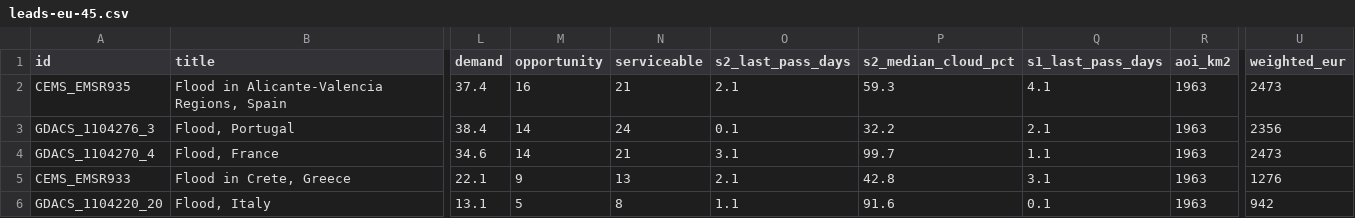
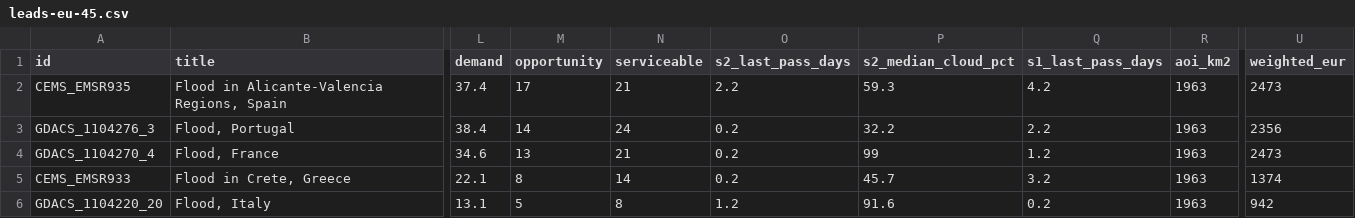
Before and after one commit to dchichorro/terrasignal, a CSV file: public/data/leads-eu-45.csv, drawn as a sheet; only a part is shown, gaps mark what is left out; the diff names each change by its address in the sheet, - before the commit and + after, or states it on an @@ line.

```diff
--- a/public/data/leads-eu-45.csv
+++ b/public/data/leads-eu-45.csv
-M2 (opportunity): 16
+M2 (opportunity): 17
-O2 (s2_last_pass_days): 2.1
+O2 (s2_last_pass_days): 2.2
-Q2 (s1_last_pass_days): 4.1
+Q2 (s1_last_pass_days): 4.2
-O3 (s2_last_pass_days): 0.1
+O3 (s2_last_pass_days): 0.2
-Q3 (s1_last_pass_days): 2.1
+Q3 (s1_last_pass_days): 2.2
-M4 (opportunity): 14
+M4 (opportunity): 13
-O4 (s2_last_pass_days): 3.1
+O4 (s2_last_pass_days): 0.2
-P4 (s2_median_cloud_pct): 99.7
+P4 (s2_median_cloud_pct): 99
-Q4 (s1_last_pass_days): 1.1
+Q4 (s1_last_pass_days): 1.2
-M5 (opportunity): 9
+M5 (opportunity): 8
-N5 (serviceable): 13
+N5 (serviceable): 14
-O5 (s2_last_pass_days): 2.1
+O5 (s2_last_pass_days): 0.2
-P5 (s2_median_cloud_pct): 42.8
+P5 (s2_median_cloud_pct): 45.7
-Q5 (s1_last_pass_days): 3.1
+Q5 (s1_last_pass_days): 3.2
-U5 (weighted_eur): 1276
+U5 (weighted_eur): 1374
-O6 (s2_last_pass_days): 1.1
+O6 (s2_last_pass_days): 1.2
-Q6 (s1_last_pass_days): 0.1
+Q6 (s1_last_pass_days): 0.2
```
Also changed, not shown: public/data/leads-eu-30.csv, public/data/leads-global-30.csv, 10 other files.
